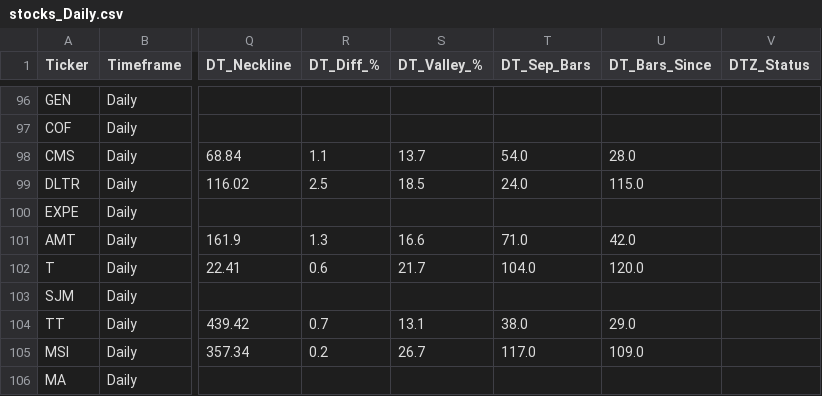
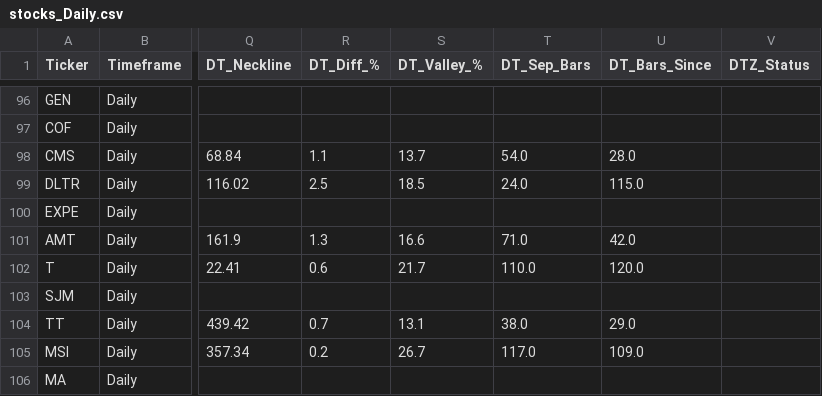
Before and after one commit to nikthetrip/Patterns-Screener, a CSV file: data/stocks_Daily.csv, drawn as a sheet; only a part is shown, gaps mark what is left out; the diff names each change by its address in the sheet, - before the commit and + after, or states it on an @@ line.

```diff
--- a/data/stocks_Daily.csv
+++ b/data/stocks_Daily.csv
-T102 (DT_Sep_Bars): 104.0
+T102 (DT_Sep_Bars): 110.0
```
Also changed, not shown: data/etf_info.csv, data/fundamentals_stocks.csv, 2 other files.
